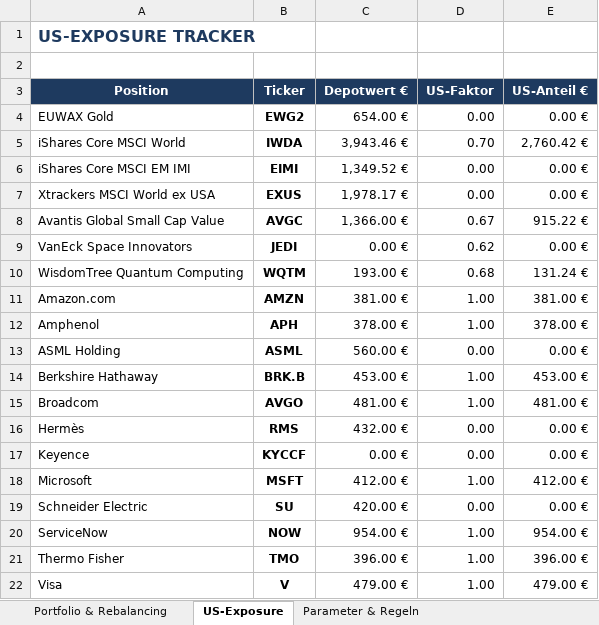
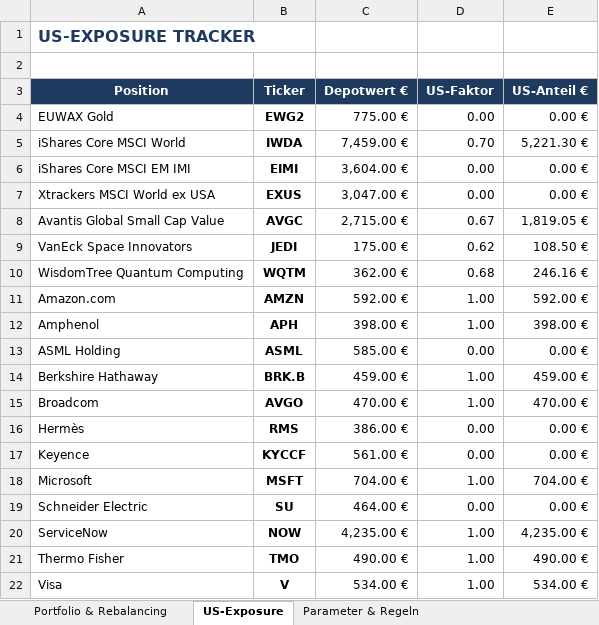
Before and after one commit to tobikowa90-hub/dynastie-depot, an Excel workbook: 03_Tools/Rebalancing_Tool_v4.0.xlsx, sheet US-Exposure, drawn as a sheet; only a part is shown; values as stored, in another font and other column widths than the file's, no borders; the diff covers the shown part only; the diff names each change by its address in the sheet, - before the commit and + after, or states it on an @@ line.

```diff
--- a/03_Tools/Rebalancing_Tool_v4.0.xlsx (sheet US-Exposure)
+++ b/03_Tools/Rebalancing_Tool_v4.0.xlsx (sheet US-Exposure)
-C4 (Depotwert €): 654.00 €
+C4 (Depotwert €): 775.00 €
-C5 (Depotwert €): 3,943.46 €
+C5 (Depotwert €): 7,459.00 €
-E5 (US-Anteil €): 2,760.42 €
+E5 (US-Anteil €): 5,221.30 €
-C6 (Depotwert €): 1,349.52 €
+C6 (Depotwert €): 3,604.00 €
-C7 (Depotwert €): 1,978.17 €
+C7 (Depotwert €): 3,047.00 €
-C8 (Depotwert €): 1,366.00 €
+C8 (Depotwert €): 2,715.00 €
-E8 (US-Anteil €): 915.22 €
+E8 (US-Anteil €): 1,819.05 €
-C9 (Depotwert €): 0.00 €
+C9 (Depotwert €): 175.00 €
-E9 (US-Anteil €): 0.00 €
+E9 (US-Anteil €): 108.50 €
-C10 (Depotwert €): 193.00 €
+C10 (Depotwert €): 362.00 €
-E10 (US-Anteil €): 131.24 €
+E10 (US-Anteil €): 246.16 €
-C11 (Depotwert €): 381.00 €
+C11 (Depotwert €): 592.00 €
-E11 (US-Anteil €): 381.00 €
+E11 (US-Anteil €): 592.00 €
-C12 (Depotwert €): 378.00 €
+C12 (Depotwert €): 398.00 €
-E12 (US-Anteil €): 378.00 €
+E12 (US-Anteil €): 398.00 €
-C13 (Depotwert €): 560.00 €
+C13 (Depotwert €): 585.00 €
-C14 (Depotwert €): 453.00 €
+C14 (Depotwert €): 459.00 €
-E14 (US-Anteil €): 453.00 €
+E14 (US-Anteil €): 459.00 €
-C15 (Depotwert €): 481.00 €
+C15 (Depotwert €): 470.00 €
-E15 (US-Anteil €): 481.00 €
+E15 (US-Anteil €): 470.00 €
-C16 (Depotwert €): 432.00 €
+C16 (Depotwert €): 386.00 €
-C17 (Depotwert €): 0.00 €
+C17 (Depotwert €): 561.00 €
-C18 (Depotwert €): 412.00 €
+C18 (Depotwert €): 704.00 €
-E18 (US-Anteil €): 412.00 €
+E18 (US-Anteil €): 704.00 €
-C19 (Depotwert €): 420.00 €
+C19 (Depotwert €): 464.00 €
-C20 (Depotwert €): 954.00 €
+C20 (Depotwert €): 4,235.00 €
-E20 (US-Anteil €): 954.00 €
+E20 (US-Anteil €): 4,235.00 €
-C21 (Depotwert €): 396.00 €
+C21 (Depotwert €): 490.00 €
-E21 (US-Anteil €): 396.00 €
+E21 (US-Anteil €): 490.00 €
-C22 (Depotwert €): 479.00 €
+C22 (Depotwert €): 534.00 €
-E22 (US-Anteil €): 479.00 €
+E22 (US-Anteil €): 534.00 €
```
Also changed, not shown: 5 edited cells elsewhere in this sheet, sheet Portfolio & Rebalancing, sheet Parameter & Regeln.
